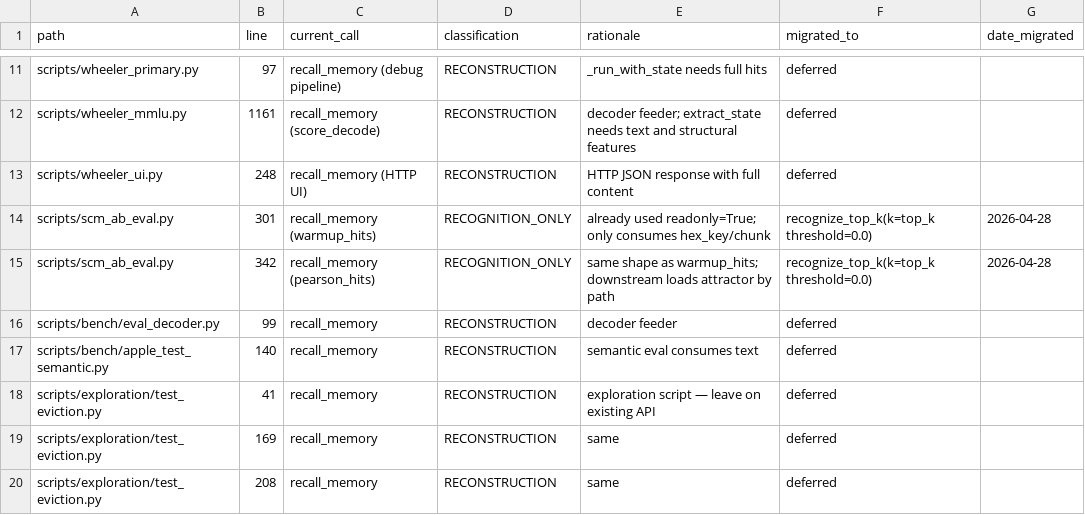
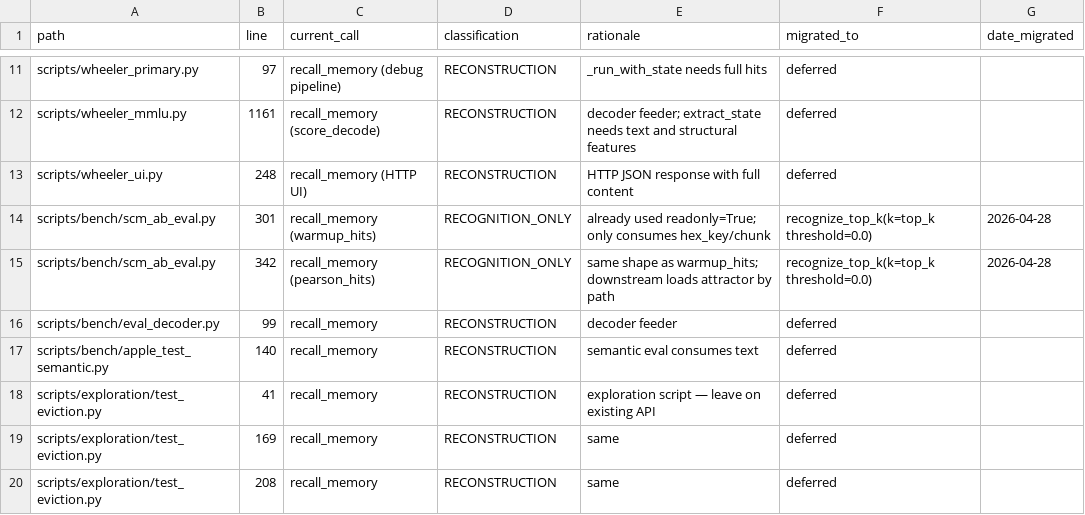
Before and after one commit to fantomx42/friendly-enigma, a CSV file: plans/recall_migration_audit.csv, drawn as a sheet; only a part is shown, gaps mark what is left out.

```diff
--- a/plans/recall_migration_audit.csv
+++ b/plans/recall_migration_audit.csv
@@ -13,4 +13,4 @@ scripts/wheeler_mmlu.py,1161,recall_memory (score_decode),RECONSTRUCTION,decoder
 scripts/wheeler_ui.py,248,recall_memory (HTTP UI),RECONSTRUCTION,HTTP JSON response with full content,deferred,
-scripts/scm_ab_eval.py,301,recall_memory (warmup_hits),RECOGNITION_ONLY,already used readonly=True; only consumes hex_key/chunk,recognize_top_k(k=top_k threshold=0.0),2026-04-28
-scripts/scm_ab_eval.py,342,recall_memory (pearson_hits),RECOGNITION_ONLY,same shape as warmup_hits; downstream loads attractor by path,recognize_top_k(k=top_k threshold=0.0),2026-04-28
+scripts/bench/scm_ab_eval.py,301,recall_memory (warmup_hits),RECOGNITION_ONLY,already used readonly=True; only consumes hex_key/chunk,recognize_top_k(k=top_k threshold=0.0),2026-04-28
+scripts/bench/scm_ab_eval.py,342,recall_memory (pearson_hits),RECOGNITION_ONLY,same shape as warmup_hits; downstream loads attractor by path,recognize_top_k(k=top_k threshold=0.0),2026-04-28
 scripts/bench/eval_decoder.py,99,recall_memory,RECONSTRUCTION,decoder feeder,deferred,
```
Also changed, not shown: 12 other files.
